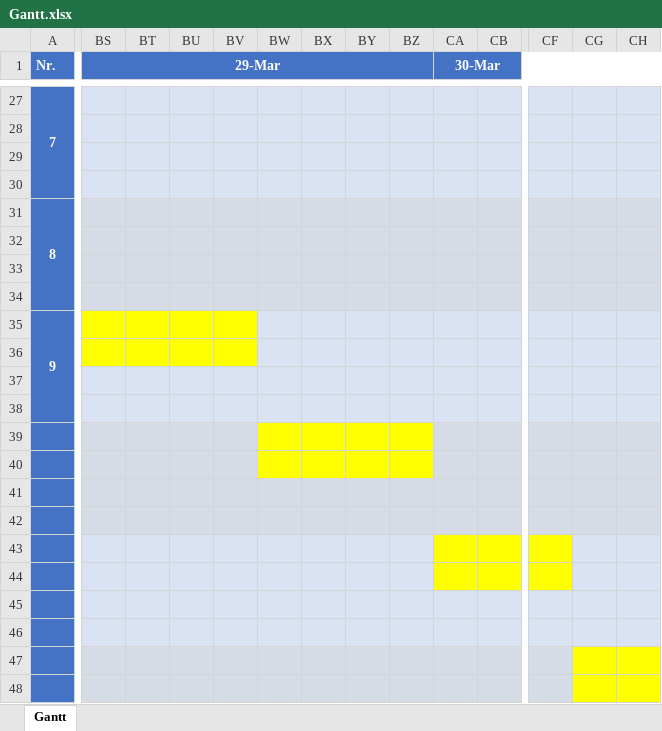
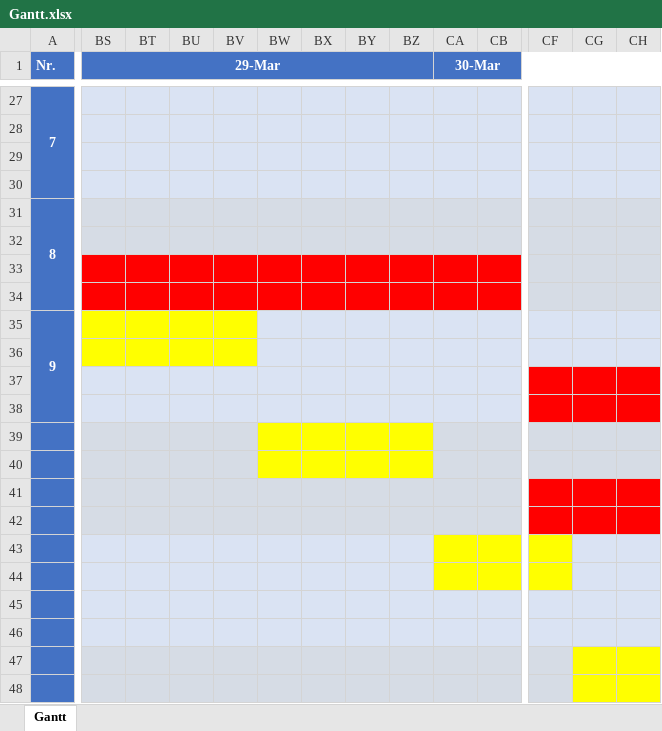
Before and after one commit to BR-0309/Resonance-Web, an Excel workbook: documentation/Gantt.xlsx, sheet Gantt, drawn as a sheet; only a part is shown, gaps mark what is left out; values as stored, in another font and other column widths than the file's, no borders; the diff covers the shown part only; the diff names each change by its address in the sheet, - before the commit and + after, or states it on an @@ line.

```diff
--- a/documentation/Gantt.xlsx (sheet Gantt)
+++ b/documentation/Gantt.xlsx (sheet Gantt)
-BS33:CB34 fill: #D6DCE5
+BS33:CB34 fill: #FF0000
-CF37:CH38 fill: #DAE3F3
+CF37:CH38 fill: #FF0000
-CF41:CH42 fill: #D6DCE5
+CF41:CH42 fill: #FF0000
```
Also changed, not shown: cell formats elsewhere in this sheet, 11 other files.
